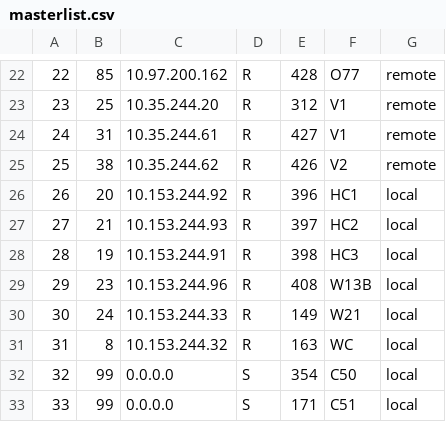
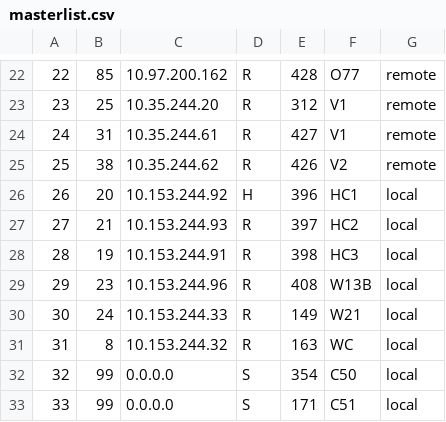
Before and after one commit to coreymaaskant/MapGen, a CSV file: masterlist.csv, drawn as a sheet; only a part is shown, gaps mark what is left out.

Commit message:
Changed HC1

```diff
--- a/masterlist.csv
+++ b/masterlist.csv
@@ -25,3 +25,3 @@
 25,38,10.35.244.62,R,426,V2,remote
-26,20,10.153.244.92,R,396,HC1,local
+26,20,10.153.244.92,H,396,HC1,local
 27,21,10.153.244.93,R,397,HC2,local
```
